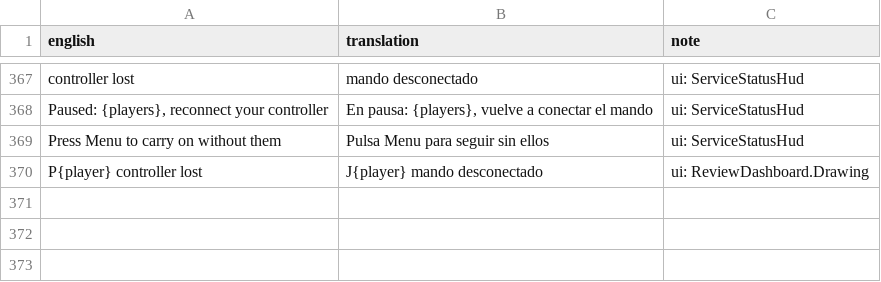
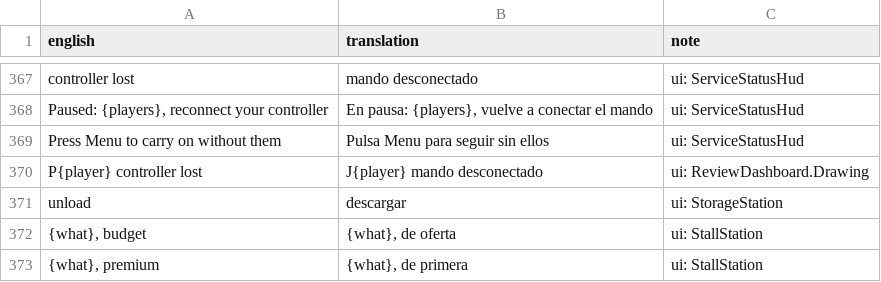
Before and after one commit to sergiofidalgo/mise-en-flex, a CSV file: Assets/_Project/Data/Localization/es.csv, drawn as a sheet; only a part is shown, gaps mark what is left out; the diff names each change by its address in the sheet, - before the commit and + after, or states it on an @@ line.

```diff
--- a/Assets/_Project/Data/Localization/es.csv
+++ b/Assets/_Project/Data/Localization/es.csv
+row 371: unload | descargar | ui: StorageStation
+row 372: {what}, budget | {what}, de oferta | ui: StallStation
+row 373: {what}, premium | {what}, de primera | ui: StallStation
```
Also changed, not shown: 14 other files.
